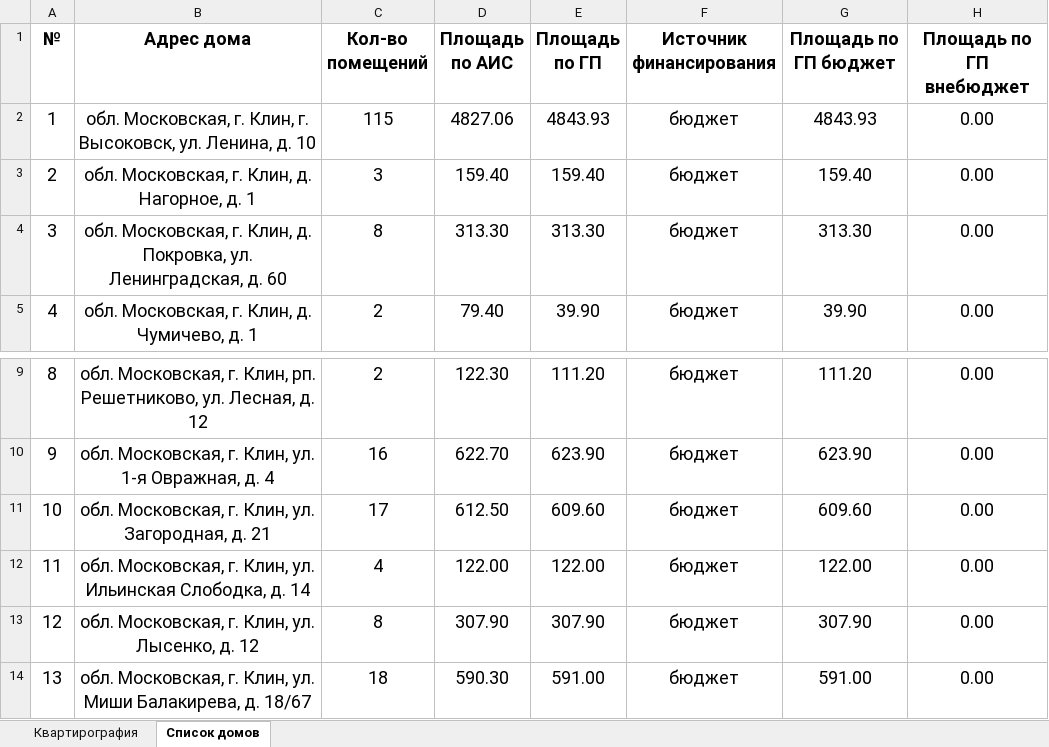
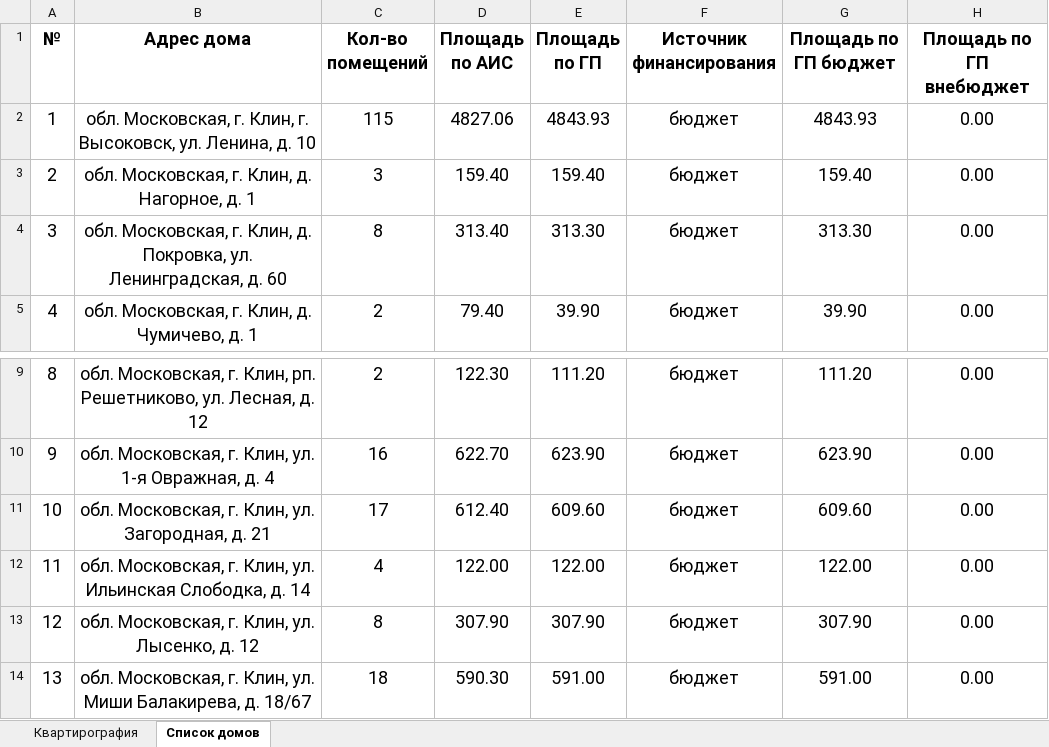
Before and after one commit to georgedzhanaev-eng/RASSELENIE, an Excel workbook: files/Клин.xlsx, sheet Список домов, drawn as a sheet; only a part is shown, gaps mark what is left out; values as stored, in another font and other column widths than the file's, no borders; the diff names each change by its address in the sheet, - before the commit and + after, or states it on an @@ line.

```diff
--- a/files/Клин.xlsx (sheet Список домов)
+++ b/files/Клин.xlsx (sheet Список домов)
-D4 (Площадь по АИС): 313.30
+D4 (Площадь по АИС): 313.40
-D11 (Площадь по АИС): 612.50
+D11 (Площадь по АИС): 612.40
```
Also changed, not shown: sheet Квартирография.
